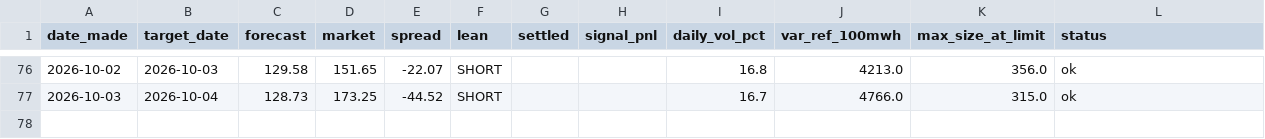
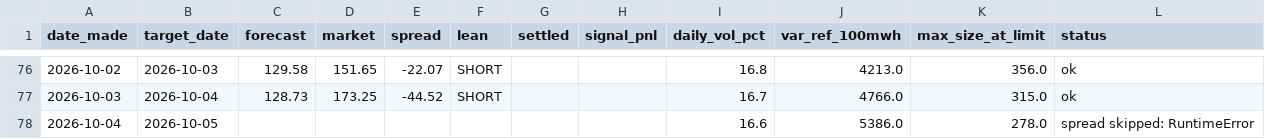
Before and after one commit to Evanssdas/gb-desk-report, a CSV file: desk_log.csv, drawn as a sheet; only a part is shown, gaps mark what is left out; the diff names each change by its address in the sheet, - before the commit and + after, or states it on an @@ line.

```diff
--- a/desk_log.csv
+++ b/desk_log.csv
+row 78: 2026-10-04 | 2026-10-05 |  |  |  |  |  |  | 16.6 | 5386.0 | 278.0 | spread skipped: RuntimeError
```
Also changed, not shown: 1 other file.
